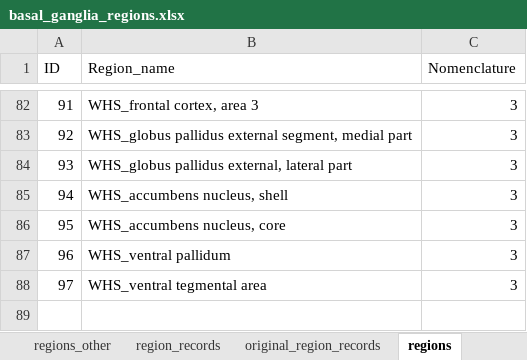
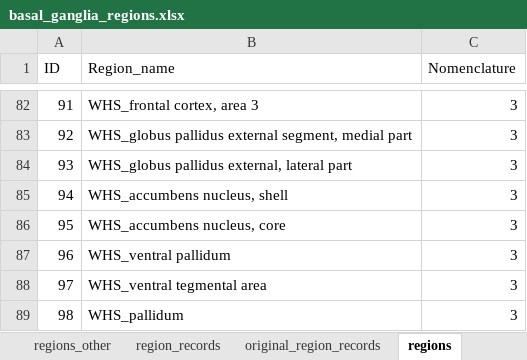
Before and after one commit to marenpg/jupyter_basal_ganglia, an Excel workbook: Data/xlsx/basal_ganglia_regions.xlsx, sheet regions, drawn as a sheet; only a part is shown, gaps mark what is left out; values as stored, in another font and other column widths than the file's, no borders; conditional formats not drawn; the diff names each change by its address in the sheet, - before the commit and + after, or states it on an @@ line.

```diff
--- a/Data/xlsx/basal_ganglia_regions.xlsx (sheet regions)
+++ b/Data/xlsx/basal_ganglia_regions.xlsx (sheet regions)
+row 89: 98 | WHS_pallidum | 3
```
Also changed, not shown: other sheet tabs, 10 other files.
